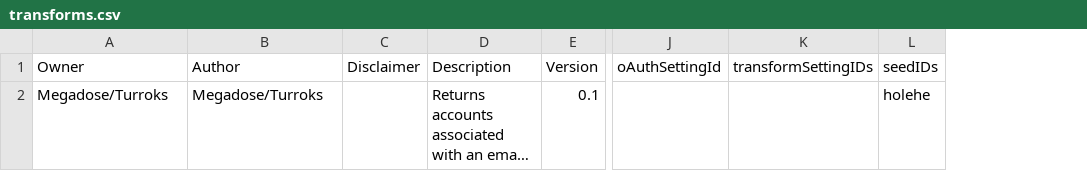
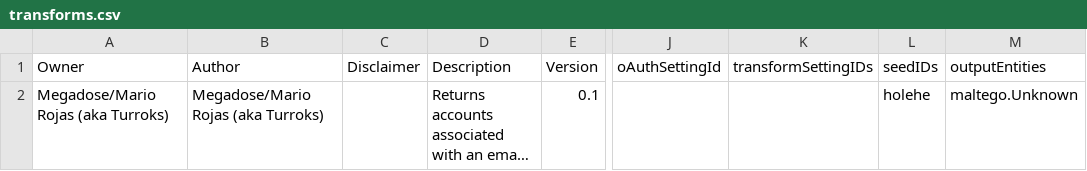
Before and after one commit to megadose/holehe-maltego, a CSV file: transforms.csv, drawn as a sheet; only a part is shown, gaps mark what is left out; long unchanged cells end in …; the diff names each change by its address in the sheet, - before the commit and + after, or states it on an @@ line.

```diff
--- a/transforms.csv
+++ b/transforms.csv
+column M (outputEntities), row 2: maltego.Unknown
-A2 (Owner): Megadose/Turroks
+A2 (Owner): Megadose/Mario Rojas (aka Turroks)
-B2 (Author): Megadose/Turroks
+B2 (Author): Megadose/Mario Rojas (aka Turroks)
```
